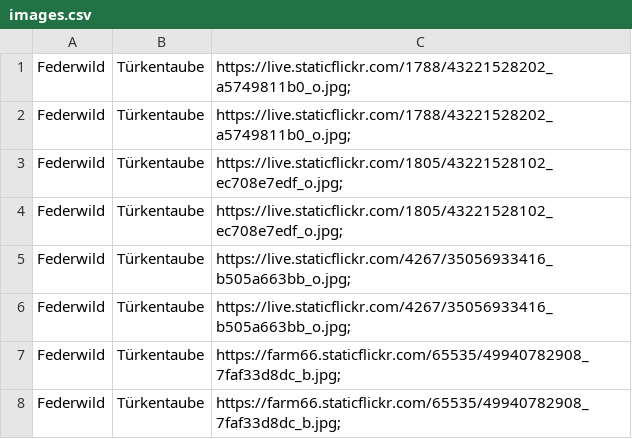
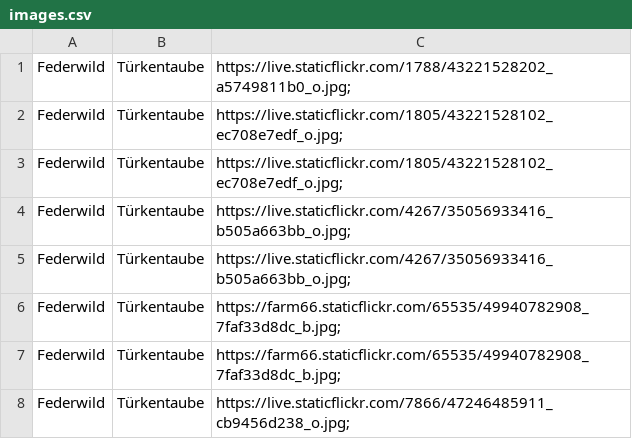
Before and after one commit to Diomedan/jagdschule, a CSV file: assets/images.csv, drawn as a sheet; only a part is shown; the shorter side is filled out with more unchanged rows.

```diff
--- a/assets/images.csv
+++ b/assets/images.csv
@@ -1,3 +1,2 @@
 Federwild,Türkentaube,https://live.staticflickr.com/1788/43221528202_a5749811b0_o.jpg;
-Federwild,Türkentaube,https://live.staticflickr.com/1788/43221528202_a5749811b0_o.jpg;
 Federwild,Türkentaube,https://live.staticflickr.com/1805/43221528102_ec708e7edf_o.jpg;
```
Also changed, not shown: 1 other file.
